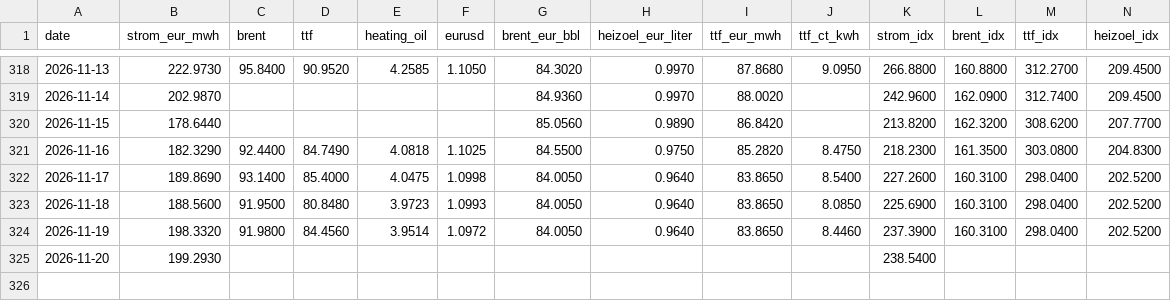
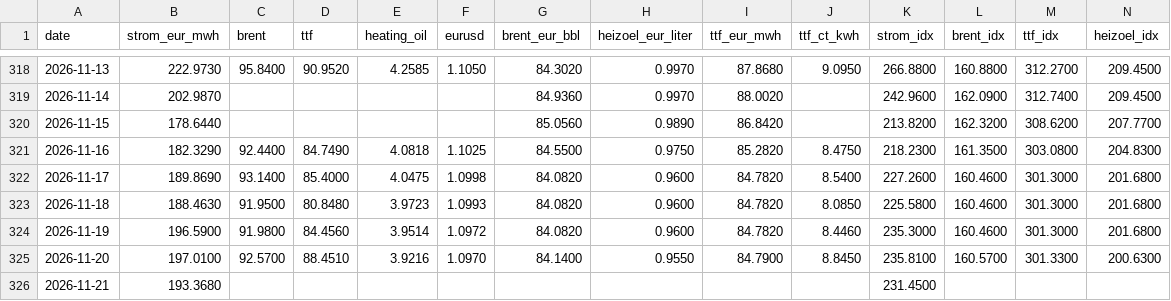
Before and after one commit to DoiEnnoson/Energyprices, a CSV file: data/daily_prices.csv, drawn as a sheet; only a part is shown, gaps mark what is left out.

```diff
--- a/data/daily_prices.csv
+++ b/data/daily_prices.csv
@@ -321,5 +321,6 @@ date,strom_eur_mwh,brent,ttf,heating_oil,eurusd,brent_eur_bbl,heizoel_eur_liter,
 2026-11-16,182.3290,92.4400,84.7490,4.0818,1.1025,84.5500,0.9750,85.2820,8.4750,218.2300,161.3500,303.0800,204.8300
-2026-11-17,189.8690,93.1400,85.4000,4.0475,1.0998,84.0050,0.9640,83.8650,8.5400,227.2600,160.3100,298.0400,202.5200
-2026-11-18,188.5600,91.9500,80.8480,3.9723,1.0993,84.0050,0.9640,83.8650,8.0850,225.6900,160.3100,298.0400,202.5200
-2026-11-19,198.3320,91.9800,84.4560,3.9514,1.0972,84.0050,0.9640,83.8650,8.4460,237.3900,160.3100,298.0400,202.5200
-2026-11-20,199.2930,,,,,,,,,238.5400,,,
+2026-11-17,189.8690,93.1400,85.4000,4.0475,1.0998,84.0820,0.9600,84.7820,8.5400,227.2600,160.4600,301.3000,201.6800
+2026-11-18,188.4630,91.9500,80.8480,3.9723,1.0993,84.0820,0.9600,84.7820,8.0850,225.5800,160.4600,301.3000,201.6800
+2026-11-19,196.5900,91.9800,84.4560,3.9514,1.0972,84.0820,0.9600,84.7820,8.4460,235.3000,160.4600,301.3000,201.6800
+2026-11-20,197.0100,92.5700,88.4510,3.9216,1.0970,84.1400,0.9550,84.7900,8.8450,235.8100,160.5700,301.3300,200.6300
+2026-11-21,193.3680,,,,,,,,,231.4500,,,
```
Also changed, not shown: 3 other files.
